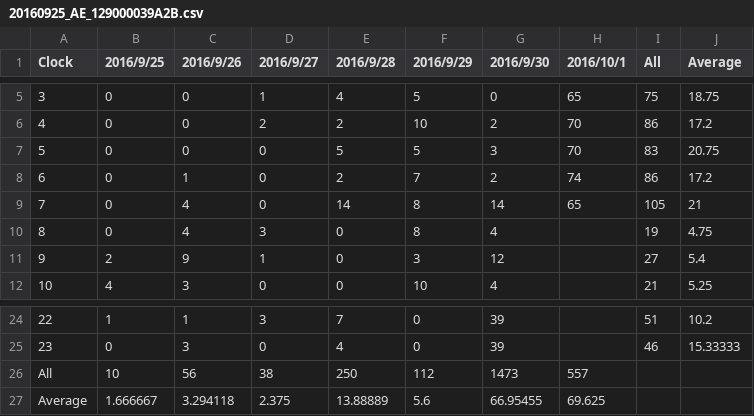
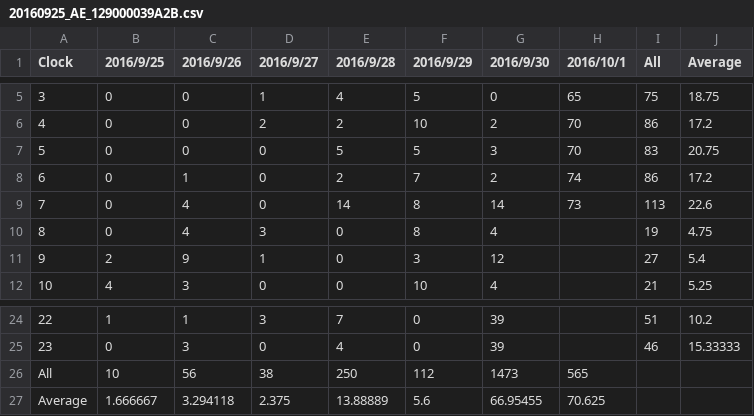
Before and after one commit to srsplabo/srsp_data, a CSV file: 129000039A2B/daily_clock_report/20160925_AE_129000039A2B.csv, drawn as a sheet; only a part is shown, gaps mark what is left out.

```diff
--- a/129000039A2B/daily_clock_report/20160925_AE_129000039A2B.csv
+++ b/129000039A2B/daily_clock_report/20160925_AE_129000039A2B.csv
@@ -8,3 +8,3 @@ Clock,2016/9/25,2016/9/26,2016/9/27,2016/9/28,2016/9/29,2016/9/30,2016/10/1,All,
 6,0,1,0,2,7,2,74,86,17.2
-7,0,4,0,14,8,14,65,105,21
+7,0,4,0,14,8,14,73,113,22.6
 8,0,4,3,0,8,4,,19,4.75
@@ -25,3 +25,3 @@ Clock,2016/9/25,2016/9/26,2016/9/27,2016/9/28,2016/9/29,2016/9/30,2016/10/1,All,
 23,0,3,0,4,0,39,,46,15.33333
-All,10,56,38,250,112,1473,557
-Average,1.666667,3.294118,2.375,13.88889,5.6,66.95455,69.625
+All,10,56,38,250,112,1473,565
+Average,1.666667,3.294118,2.375,13.88889,5.6,66.95455,70.625
```
Also changed, not shown: 129000039A2B/basic_data/20161001_AE_FE80000000000000021D129000039A2B.csv, 129000039A2B/daily_report/2016_AE_129000039A2B.csv, 2 other files.
